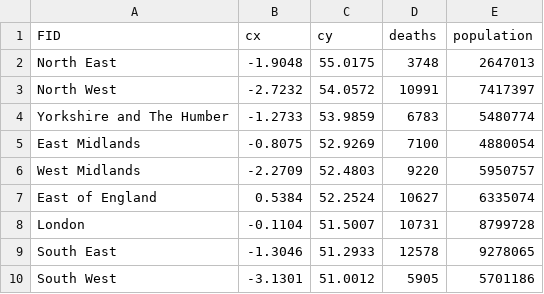
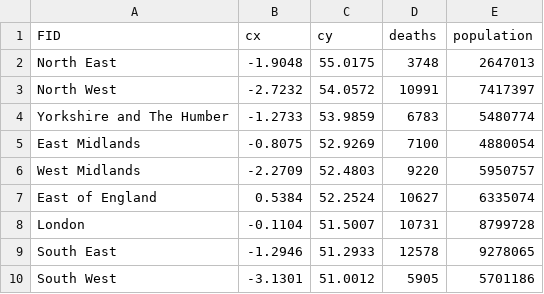
Before and after one commit to safaabdul/data, a CSV file: centroidData.csv, drawn as a sheet.

Commit message:
Update centroidData.csv

```diff
--- a/centroidData.csv
+++ b/centroidData.csv
@@ -8,3 +8,3 @@ East of England,0.5384,52.2524,10627,6335074
 London,-0.1104,51.5007,10731,8799728
-South East,-1.3046,51.2933,12578,9278065
+South East,-1.2946,51.2933,12578,9278065
 South West,-3.1301,51.0012,5905,5701186
```
